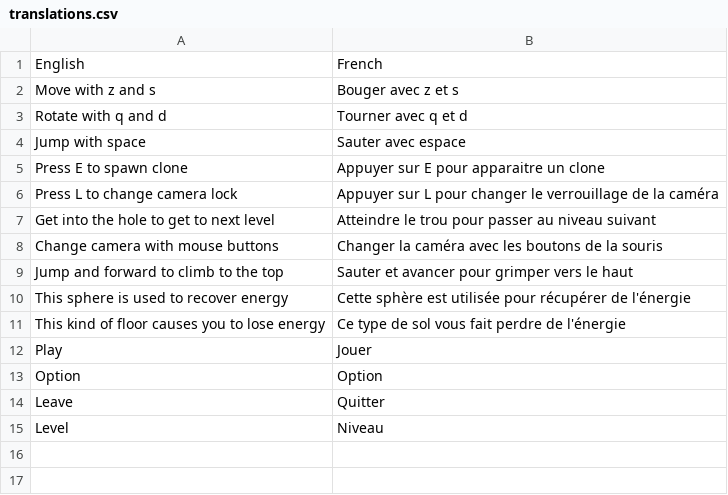
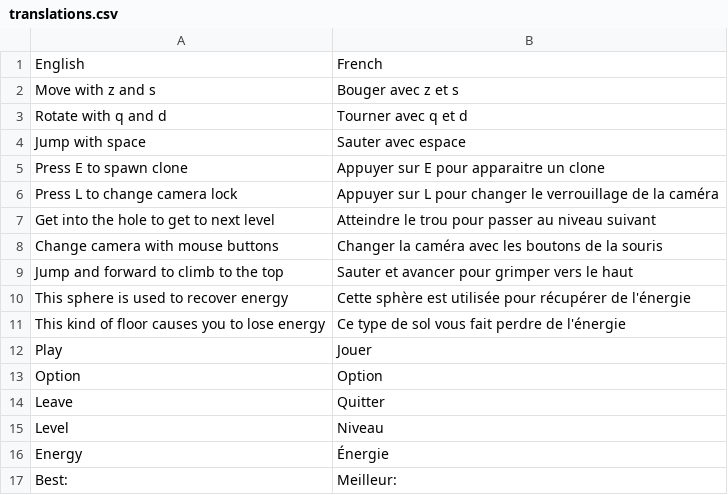
Before and after one commit to Sacus1/GeoSpace, a CSV file: Assets/Resources/translations.csv, drawn as a sheet; the diff names each change by its address in the sheet, - before the commit and + after, or states it on an @@ line.

```diff
--- a/Assets/Resources/translations.csv
+++ b/Assets/Resources/translations.csv
+row 16: Energy | Énergie
+row 17: Best: | Meilleur:
```
Also changed, not shown: 1 other file.
